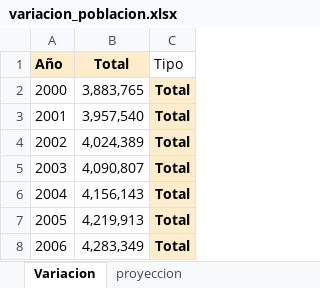
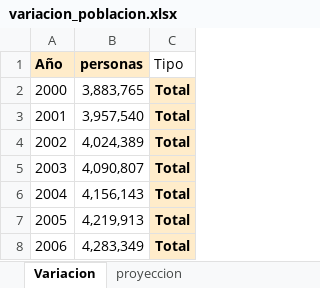
Before and after one commit to Jtrejos2901/Pensions, an Excel workbook: Jose C/variacion_poblacion.xlsx, sheet Variacion, drawn as a sheet; only a part is shown; values as stored, in another font and other column widths than the file's, no borders; the diff names each change by its address in the sheet, - before the commit and + after, or states it on an @@ line.

```diff
--- a/Jose C/variacion_poblacion.xlsx (sheet Variacion)
+++ b/Jose C/variacion_poblacion.xlsx (sheet Variacion)
-B1: Total
+B1: personas
```
Also changed, not shown: sheet proyeccion, 6 other files.
